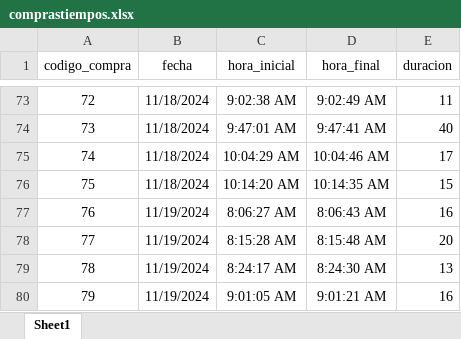
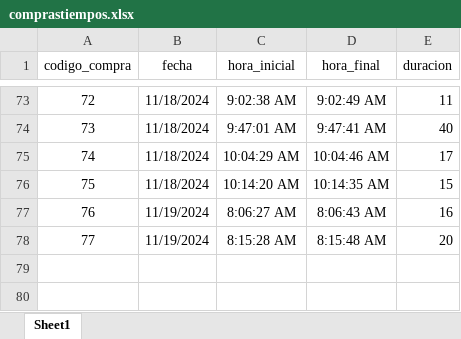
Before and after one commit to EdwardFV4599/panificadora, an Excel workbook: public/comprastiempos.xlsx, sheet Sheet1, drawn as a sheet; only a part is shown, gaps mark what is left out; values as stored, in another font and other column widths than the file's, no borders; the diff names each change by its address in the sheet, - before the commit and + after, or states it on an @@ line.

```diff
--- a/public/comprastiempos.xlsx (sheet Sheet1)
+++ b/public/comprastiempos.xlsx (sheet Sheet1)
-row 79: 78 | 11/19/2024 | 8:24:17 AM | 8:24:30 AM | 13
-row 80: 79 | 11/19/2024 | 9:01:05 AM | 9:01:21 AM | 16
```
Also changed, not shown: 2 other files.
